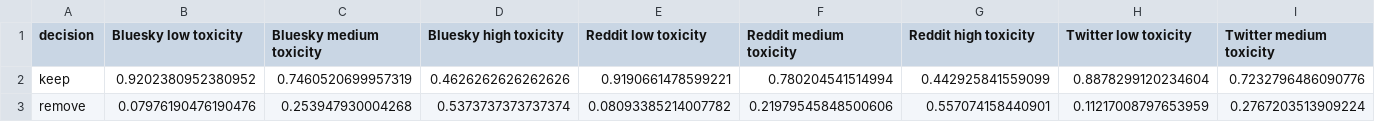
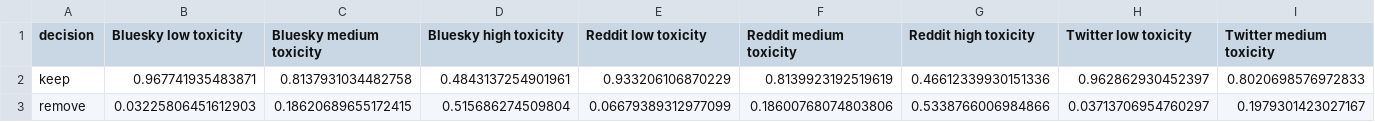
Before and after one commit to METResearchGroup/mirrorView-task, a CSV file: experiments/phase_2_part_3_keep_remove_descriptive_stats_2026_09_24/outputs/platform_toxicity_proportions.csv, drawn as a sheet; only a part is shown; the diff covers the shown part only; the diff names each change by its address in the sheet, - before the commit and + after, or states it on an @@ line.

```diff
--- a/experiments/phase_2_part_3_keep_remove_descriptive_stats_2026_09_24/outputs/platform_toxicity_proportions.csv
+++ b/experiments/phase_2_part_3_keep_remove_descriptive_stats_2026_09_24/outputs/platform_toxicity_proportions.csv
-B2 (Bluesky low toxicity): 0.9202380952380952
+B2 (Bluesky low toxicity): 0.967741935483871
-C2 (Bluesky medium toxicity): 0.7460520699957319
+C2 (Bluesky medium toxicity): 0.8137931034482758
-D2 (Bluesky high toxicity): 0.4626262626262626
+D2 (Bluesky high toxicity): 0.4843137254901961
-E2 (Reddit low toxicity): 0.9190661478599221
+E2 (Reddit low toxicity): 0.933206106870229
-F2 (Reddit medium toxicity): 0.780204541514994
+F2 (Reddit medium toxicity): 0.8139923192519619
-G2 (Reddit high toxicity): 0.442925841559099
+G2 (Reddit high toxicity): 0.46612339930151336
-H2 (Twitter low toxicity): 0.8878299120234604
+H2 (Twitter low toxicity): 0.962862930452397
-I2 (Twitter medium toxicity): 0.7232796486090776
+I2 (Twitter medium toxicity): 0.8020698576972833
-B3 (Bluesky low toxicity): 0.07976190476190476
+B3 (Bluesky low toxicity): 0.03225806451612903
-C3 (Bluesky medium toxicity): 0.253947930004268
+C3 (Bluesky medium toxicity): 0.18620689655172415
-D3 (Bluesky high toxicity): 0.5373737373737374
+D3 (Bluesky high toxicity): 0.515686274509804
-E3 (Reddit low toxicity): 0.08093385214007782
+E3 (Reddit low toxicity): 0.06679389312977099
-F3 (Reddit medium toxicity): 0.21979545848500606
+F3 (Reddit medium toxicity): 0.18600768074803806
-G3 (Reddit high toxicity): 0.557074158440901
+G3 (Reddit high toxicity): 0.5338766006984866
-H3 (Twitter low toxicity): 0.11217008797653959
+H3 (Twitter low toxicity): 0.03713706954760297
-I3 (Twitter medium toxicity): 0.2767203513909224
+I3 (Twitter medium toxicity): 0.1979301423027167
```
Also changed, not shown: 2 edited cells elsewhere in this file, 13 other files.
